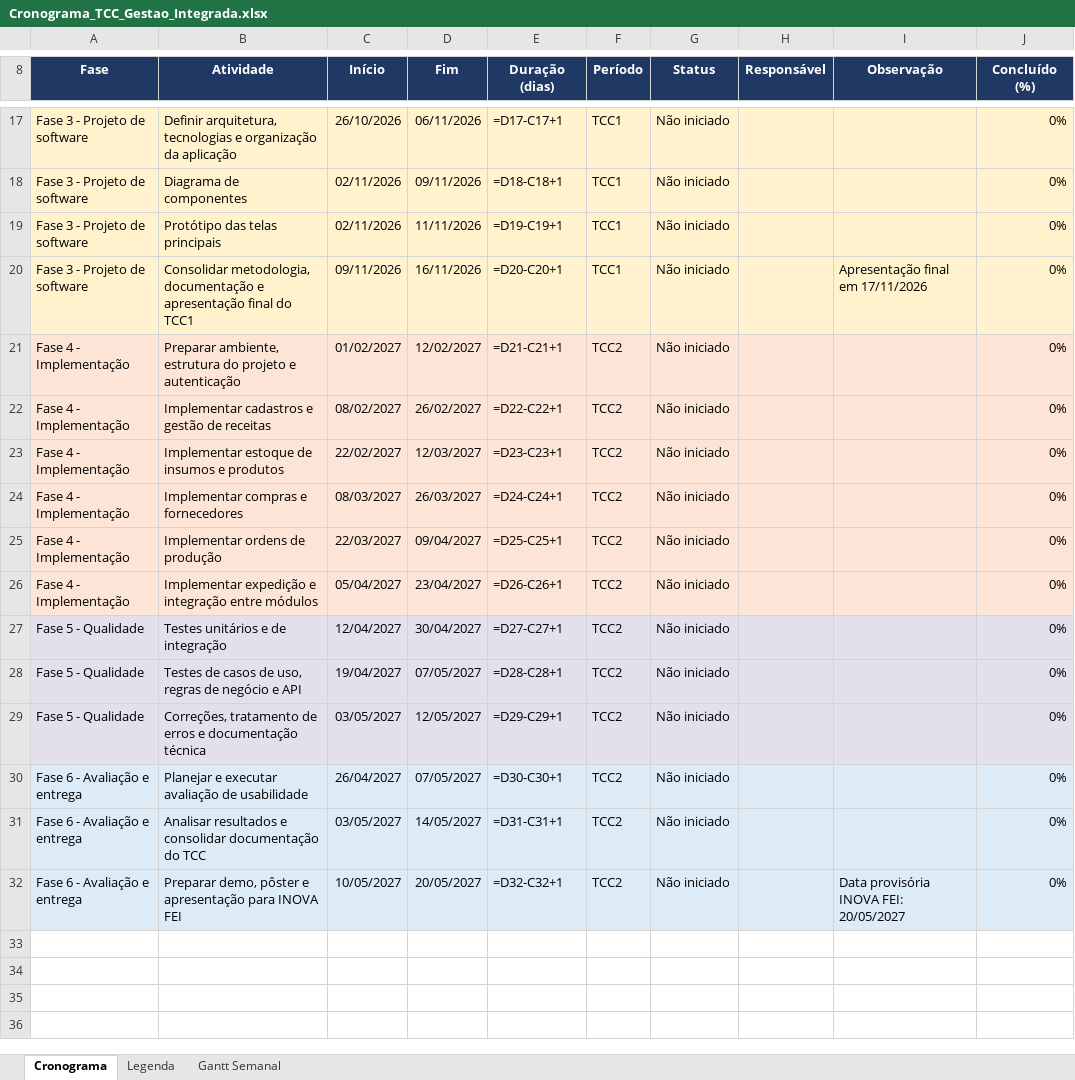
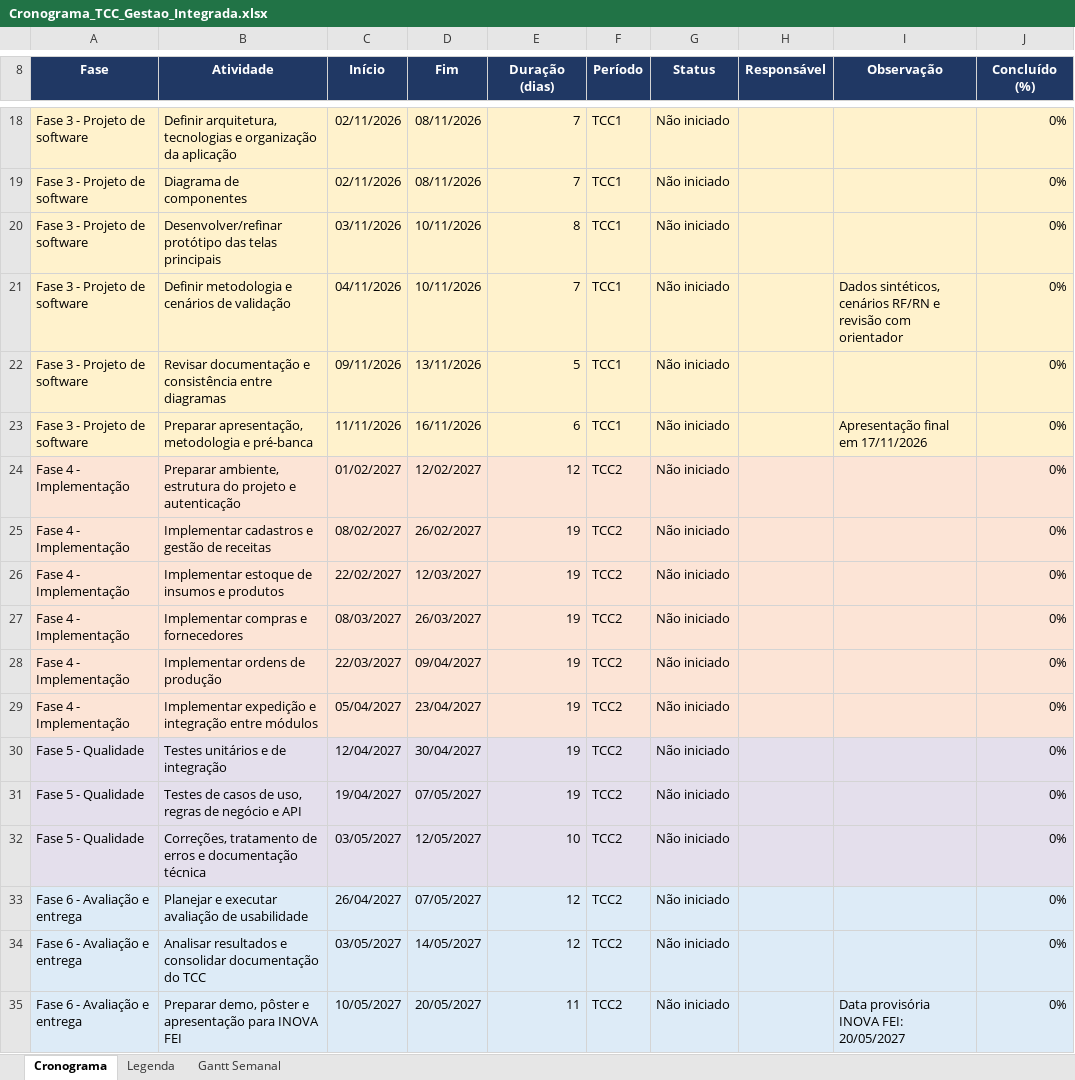
Before and after one commit to edumoreira7/TCC---Gestao-Integrada, an Excel workbook: docs/planejamento/Cronograma_TCC_Gestao_Integrada.xlsx, sheet Cronograma, drawn as a sheet; only a part is shown, gaps mark what is left out; values as stored, in another font and other column widths than the file's, no borders; formulas without a stored value are shown as written; conditional formats not drawn; addresses are those after the commit; the diff covers the shown part only; the diff names each change by its address in the sheet, - before the commit and + after, or states it on an @@ line.

```diff
--- a/docs/planejamento/Cronograma_TCC_Gestao_Integrada.xlsx (sheet Cronograma)
+++ b/docs/planejamento/Cronograma_TCC_Gestao_Integrada.xlsx (sheet Cronograma)
-C18 (Início): 26/10/2026
+C18 (Início): 02/11/2026
-D18 (Fim): 06/11/2026
+D18 (Fim): 08/11/2026
-E18 (Duração (dias)): =D17-C17+1
+E18 (Duração (dias)): 7
-D19 (Fim): 09/11/2026
+D19 (Fim): 08/11/2026
-E19 (Duração (dias)): =D18-C18+1
+E19 (Duração (dias)): 7
-B20 (Atividade): Protótipo das telas principais
+B20 (Atividade): Desenvolver/refinar protótipo das telas principais
-C20 (Início): 02/11/2026
+C20 (Início): 03/11/2026
-D20 (Fim): 11/11/2026
+D20 (Fim): 10/11/2026
-E20 (Duração (dias)): =D19-C19+1
+E20 (Duração (dias)): 8
+row 21: Fase 3 - Projeto de software | Definir metodologia e cenários de validação | 04/11/2026 | 10/11/2026 | 7 | TCC1 | Não iniciado |  | Dados sintéticos, cenários RF/RN e revisão com orientador | 0%
+row 22: Fase 3 - Projeto de software | Revisar documentação e consistência entre diagramas | 09/11/2026 | 13/11/2026 | 5 | TCC1 | Não iniciado |  |  | 0%
-B23 (Atividade): Consolidar metodologia, documentação e apresentação final do TCC1
+B23 (Atividade): Preparar apresentação, metodologia e pré-banca
-C23 (Início): 09/11/2026
+C23 (Início): 11/11/2026
-E23 (Duração (dias)): =D20-C20+1
+E23 (Duração (dias)): 6
-E24 (Duração (dias)): =D21-C21+1
+E24 (Duração (dias)): 12
-E25 (Duração (dias)): =D22-C22+1
+E25 (Duração (dias)): 19
-E26 (Duração (dias)): =D23-C23+1
+E26 (Duração (dias)): 19
-E27 (Duração (dias)): =D24-C24+1
+E27 (Duração (dias)): 19
-E28 (Duração (dias)): =D25-C25+1
+E28 (Duração (dias)): 19
-E29 (Duração (dias)): =D26-C26+1
+E29 (Duração (dias)): 19
-E30 (Duração (dias)): =D27-C27+1
+E30 (Duração (dias)): 19
-E31 (Duração (dias)): =D28-C28+1
+E31 (Duração (dias)): 19
-E32 (Duração (dias)): =D29-C29+1
+E32 (Duração (dias)): 10
-E33 (Duração (dias)): =D30-C30+1
+E33 (Duração (dias)): 12
-E34 (Duração (dias)): =D31-C31+1
+E34 (Duração (dias)): 12
-E35 (Duração (dias)): =D32-C32+1
+E35 (Duração (dias)): 11
```
Also changed, not shown: 1 added row and 30 edited cells elsewhere in this sheet, sheet Gantt Semanal, 9 other files.
